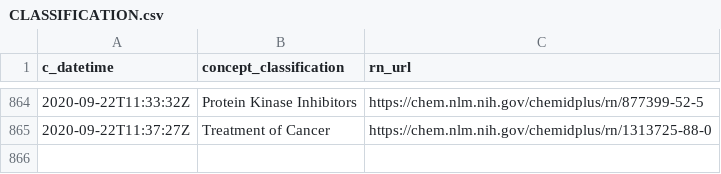
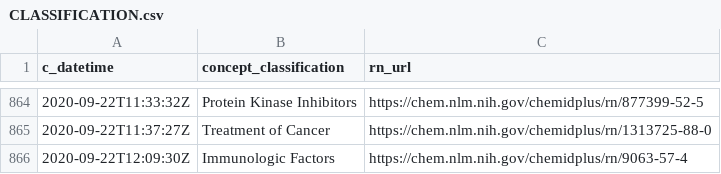
Before and after one commit to meerapatelmd/chemidplusSearchData, a CSV file: data-raw/CLASSIFICATION.csv, drawn as a sheet; only a part is shown, gaps mark what is left out; the diff names each change by its address in the sheet, - before the commit and + after, or states it on an @@ line.

```diff
--- a/data-raw/CLASSIFICATION.csv
+++ b/data-raw/CLASSIFICATION.csv
+row 866: 2020-09-22T12:09:30Z | Immunologic Factors | https://chem.nlm.nih.gov/chemidplus/rn/9063-57-4
```
Also changed, not shown: data-raw/NAMES_AND_SYNONYMS.csv, data-raw/REGISTRY_NUMBERS.csv, 17 other files.
